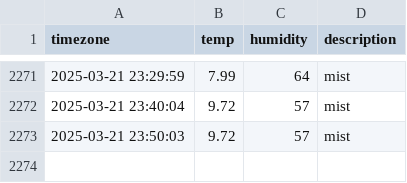
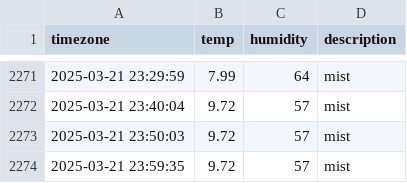
Before and after one commit to DongEunKim123/seoul_weather, a CSV file: seoul_weather.csv, drawn as a sheet; only a part is shown, gaps mark what is left out; the diff names each change by its address in the sheet, - before the commit and + after, or states it on an @@ line.

```diff
--- a/seoul_weather.csv
+++ b/seoul_weather.csv
+row 2274: 2025-03-21 23:59:35 | 9.72 | 57 | mist
```
